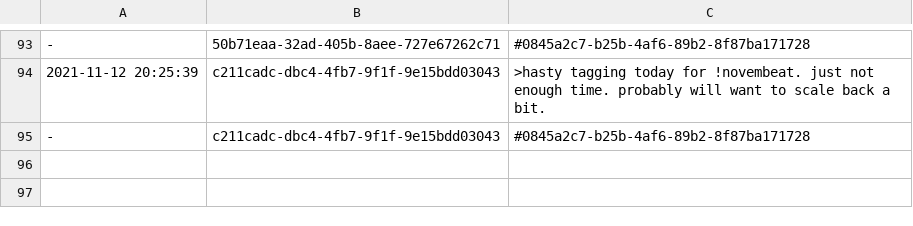
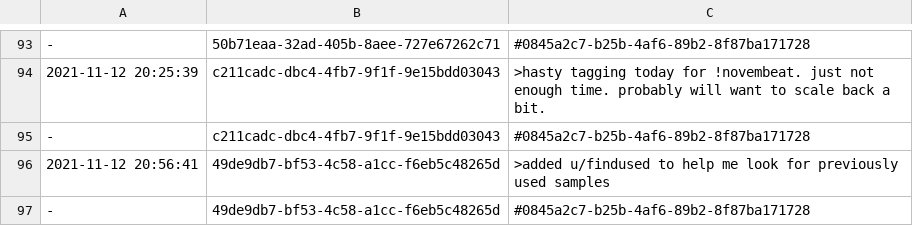
Before and after one commit to PaulBatchelor/smp, a TSV file: logs.tsv, drawn as a sheet; only a part is shown, gaps mark what is left out.

```diff
--- a/logs.tsv
+++ b/logs.tsv
@@ -95 +95,3 @@
 -	c211cadc-dbc4-4fb7-9f1f-9e15bdd03043	#0845a2c7-b25b-4af6-89b2-8f87ba171728
+2021-11-12 20:56:41	49de9db7-bf53-4c58-a1cc-f6eb5c48265d	>added u/findused to help me look for previously used samples
+-	49de9db7-bf53-4c58-a1cc-f6eb5c48265d	#0845a2c7-b25b-4af6-89b2-8f87ba171728
```
Also changed, not shown: 3 other files.
